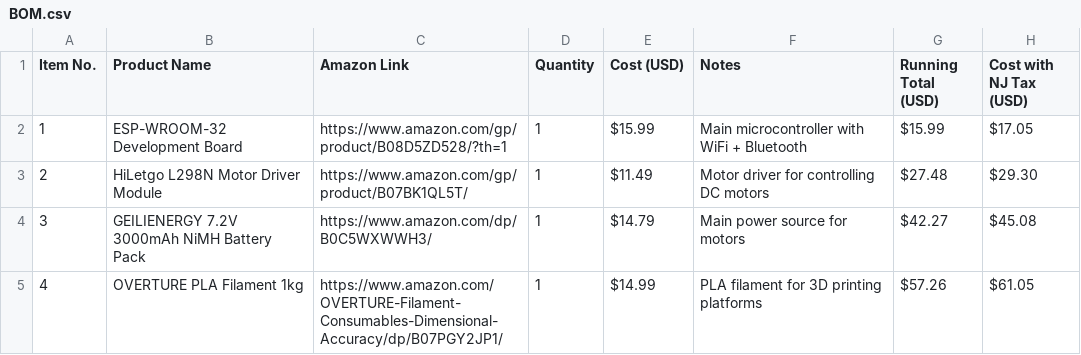
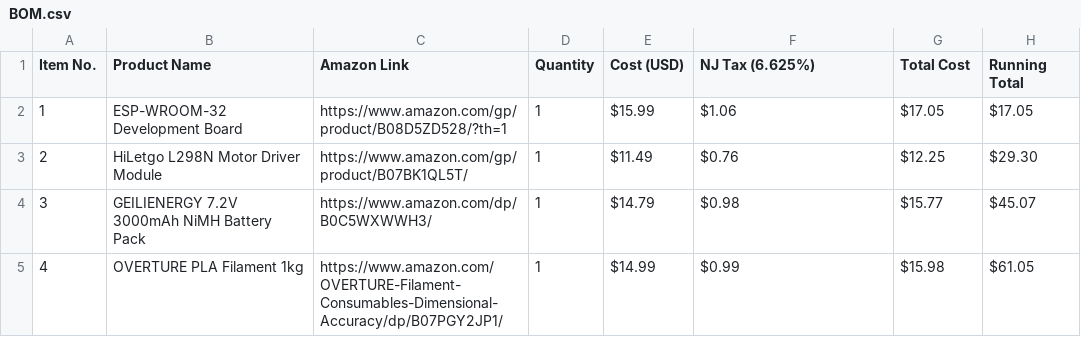
Before and after one commit to Kings-Indian/Rotating-Platforms, a CSV file: BOM.csv, drawn as a sheet.

Commit message:
Updated BOM format with separate columns for cost, NJ tax, total cost, and running total

```diff
--- a/BOM.csv
+++ b/BOM.csv
@@ -1,5 +1,5 @@
-Item No.,Product Name,Amazon Link,Quantity,Cost (USD),Notes,Running Total (USD),Cost with NJ Tax (USD)
-1,"ESP-WROOM-32 Development Board","https://www.amazon.com/gp/product/B08D5ZD528/?th=1",1,"$15.99","Main microcontroller with WiFi + Bluetooth","$15.99","$17.05"
-2,"HiLetgo L298N Motor Driver Module","https://www.amazon.com/gp/product/B07BK1QL5T/",1,"$11.49","Motor driver for controlling DC motors","$27.48","$29.30"
-3,"GEILIENERGY 7.2V 3000mAh NiMH Battery Pack","https://www.amazon.com/dp/B0C5WXWWH3/",1,"$14.79","Main power source for motors","$42.27","$45.08"
-4,"OVERTURE PLA Filament 1kg","https://www.amazon.com/OVERTURE-Filament-Consumables-Dimensional-Accuracy/dp/B07PGY2JP1/",1,"$14.99","PLA filament for 3D printing platforms","$57.26","$61.05"
+Item No.,Product Name,Amazon Link,Quantity,Cost (USD),NJ Tax (6.625%),Total Cost,Running Total
+1,"ESP-WROOM-32 Development Board","https://www.amazon.com/gp/product/B08D5ZD528/?th=1",1,"$15.99","$1.06","$17.05","$17.05"
+2,"HiLetgo L298N Motor Driver Module","https://www.amazon.com/gp/product/B07BK1QL5T/",1,"$11.49","$0.76","$12.25","$29.30"
+3,"GEILIENERGY 7.2V 3000mAh NiMH Battery Pack","https://www.amazon.com/dp/B0C5WXWWH3/",1,"$14.79","$0.98","$15.77","$45.07"
+4,"OVERTURE PLA Filament 1kg","https://www.amazon.com/OVERTURE-Filament-Consumables-Dimensional-Accuracy/dp/B07PGY2JP1/",1,"$14.99","$0.99","$15.98","$61.05"
```
Also changed, not shown: 1 other file.
